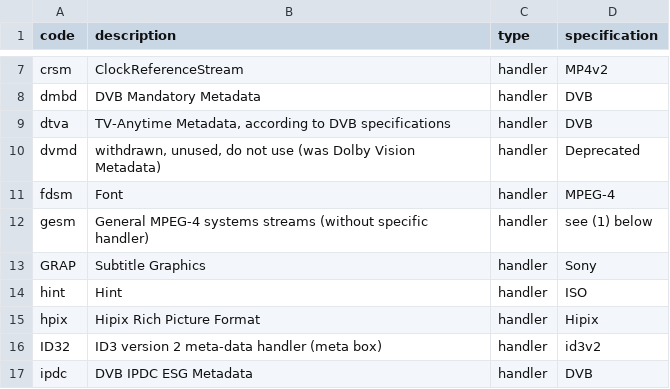
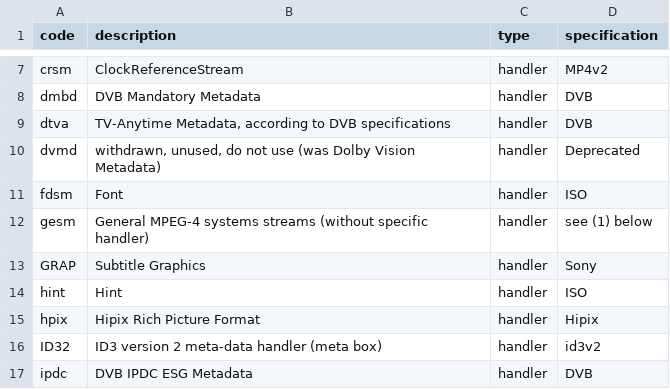
Before and after one commit to mp4ra/mp4ra.github.io, a CSV file: data/handlers.csv, drawn as a sheet; only a part is shown, gaps mark what is left out.

Commit message:
fix fdsm handler specification reference

```diff
--- a/data/handlers.csv
+++ b/data/handlers.csv
@@ -10,3 +10,3 @@ dtva,"TV-Anytime Metadata, according to DVB specifications",handler,DVB
 dvmd,"withdrawn, unused, do not use (was Dolby Vision Metadata)",handler,Deprecated
-fdsm,Font,handler,MPEG-4
+fdsm,Font,handler,ISO
 gesm,General MPEG-4 systems streams (without specific handler),handler,see (1) below
```
